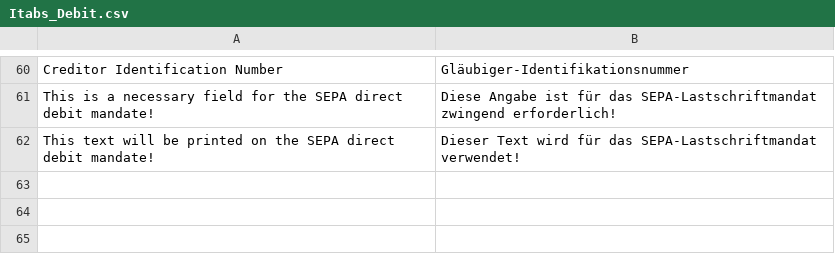
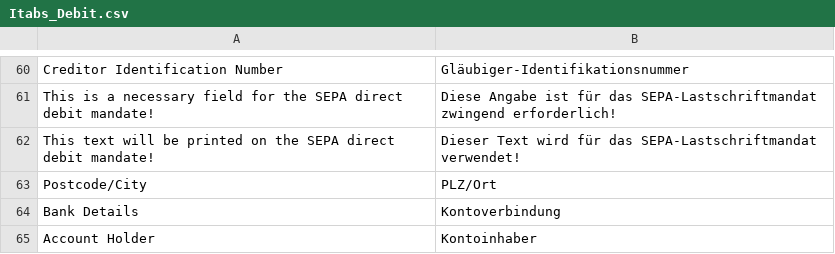
Before and after one commit to therouv/Magento-DebitPayment, a CSV file: src/app/locale/de_DE/Itabs_Debit.csv, drawn as a sheet; only a part is shown, gaps mark what is left out; the diff names each change by its address in the sheet, - before the commit and + after, or states it on an @@ line.

```diff
--- a/src/app/locale/de_DE/Itabs_Debit.csv
+++ b/src/app/locale/de_DE/Itabs_Debit.csv
+row 63: Postcode/City | PLZ/Ort
+row 64: Bank Details | Kontoverbindung
+row 65: Account Holder | Kontoinhaber
```
Also changed, not shown: 2 other files.
